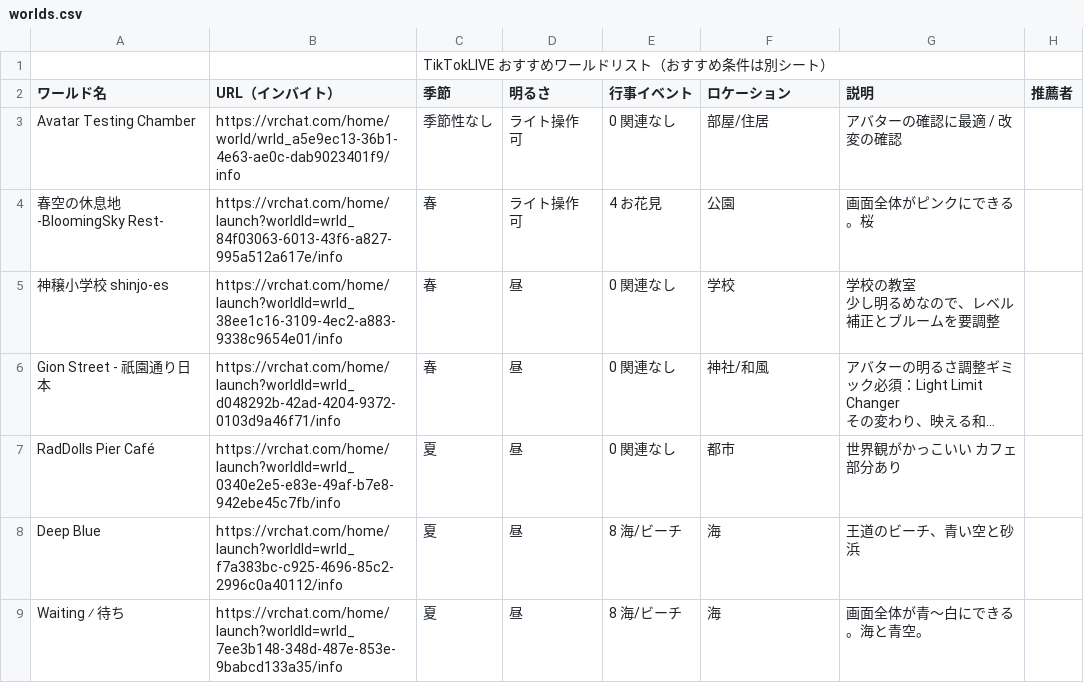
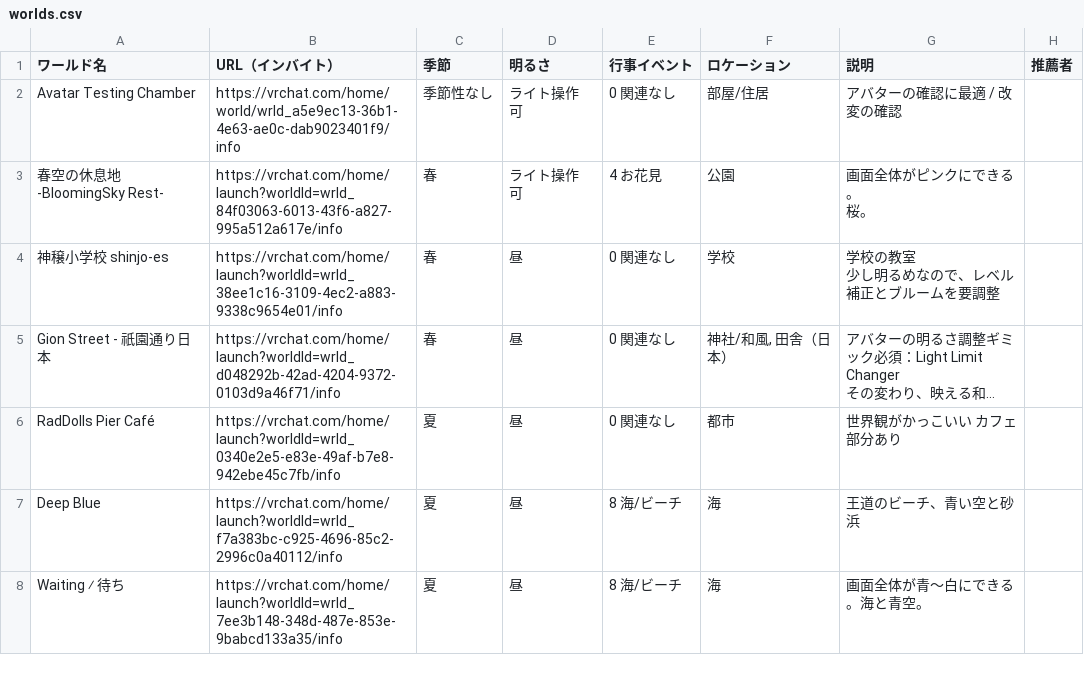
Before and after one commit to BUTAI-N/WorldSearch, a CSV file: data/worlds.csv, drawn as a sheet; only a part is shown; long unchanged cells end in …; removed rows and columns are numbered as before the commit, all else as after; ↵ is a line break in a cell; the diff covers the shown part only; the diff names each change by its address in the sheet, - before the commit and + after, or states it on an @@ line.

```diff
--- a/data/worlds.csv
+++ b/data/worlds.csv
-row 1:  |  | TikTokLIVE おすすめワールドリスト（おすすめ条件は別シート）
-G3 (説明): 画面全体がピンクにできる。桜
+G3 (説明): 画面全体がピンクにできる。 ↵ 桜。
-F5 (ロケーション): 神社/和風
+F5 (ロケーション): 神社/和風, 田舎（日本）
```
Also changed, not shown: 5 added rows and 5 edited cells elsewhere in this file.
